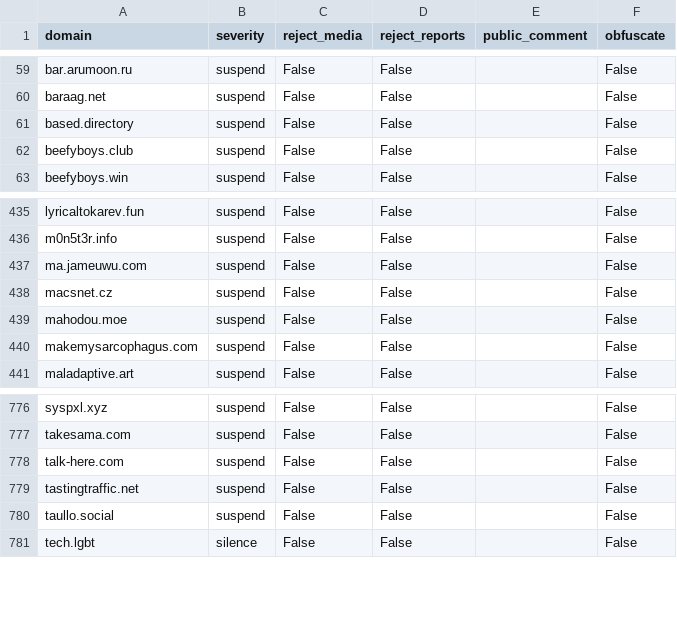
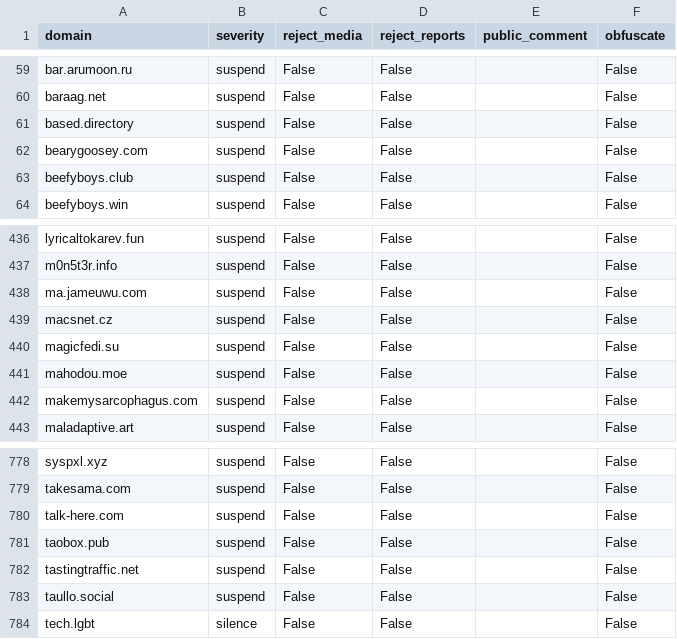
Before and after one commit to sgrigson/oliphant, a CSV file: blocklists/_unified_tier2_blocklist.csv, drawn as a sheet; only a part is shown, gaps mark what is left out.

```diff
--- a/blocklists/_unified_tier2_blocklist.csv
+++ b/blocklists/_unified_tier2_blocklist.csv
@@ -61,2 +61,3 @@ baraag.net,suspend,False,False,,False
 based.directory,suspend,False,False,,False
+bearygoosey.com,suspend,False,False,,False
 beefyboys.club,suspend,False,False,,False
@@ -438,2 +439,3 @@ ma.jameuwu.com,suspend,False,False,,False
 macsnet.cz,suspend,False,False,,False
+magicfedi.su,suspend,False,False,,False
 mahodou.moe,suspend,False,False,,False
@@ -778,2 +780,3 @@ takesama.com,suspend,False,False,,False
 talk-here.com,suspend,False,False,,False
+taobox.pub,suspend,False,False,,False
 tastingtraffic.net,suspend,False,False,,False
```
Also changed, not shown: blocklists/_unified_tier3_blocklist.csv, blocklists/mastodon.art.csv.
